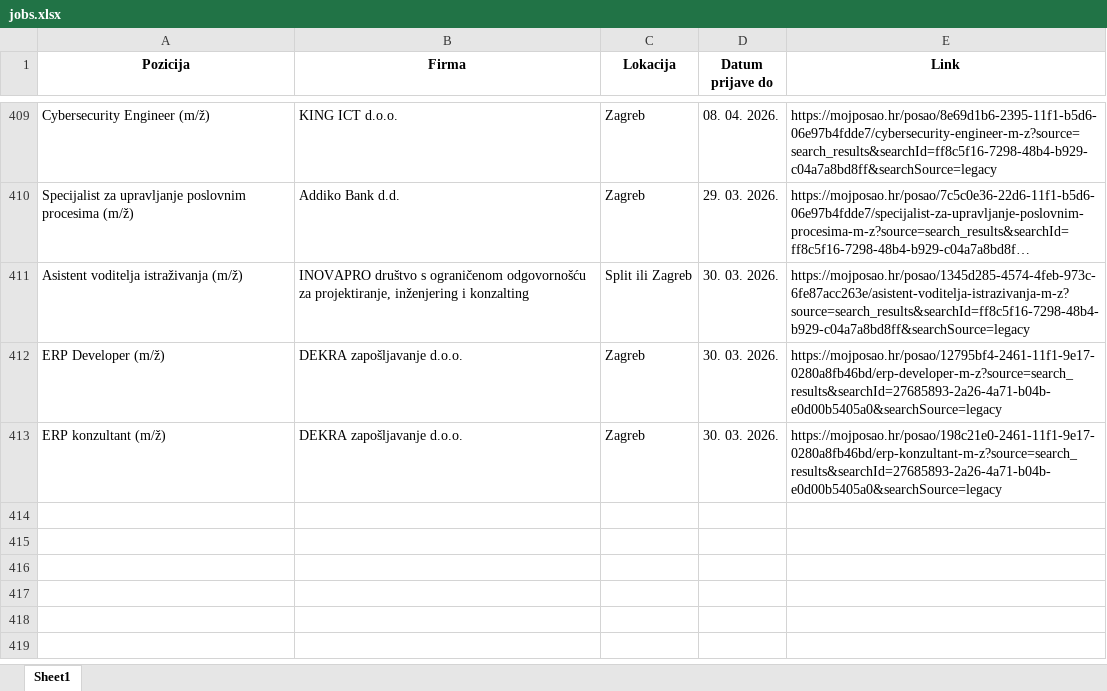
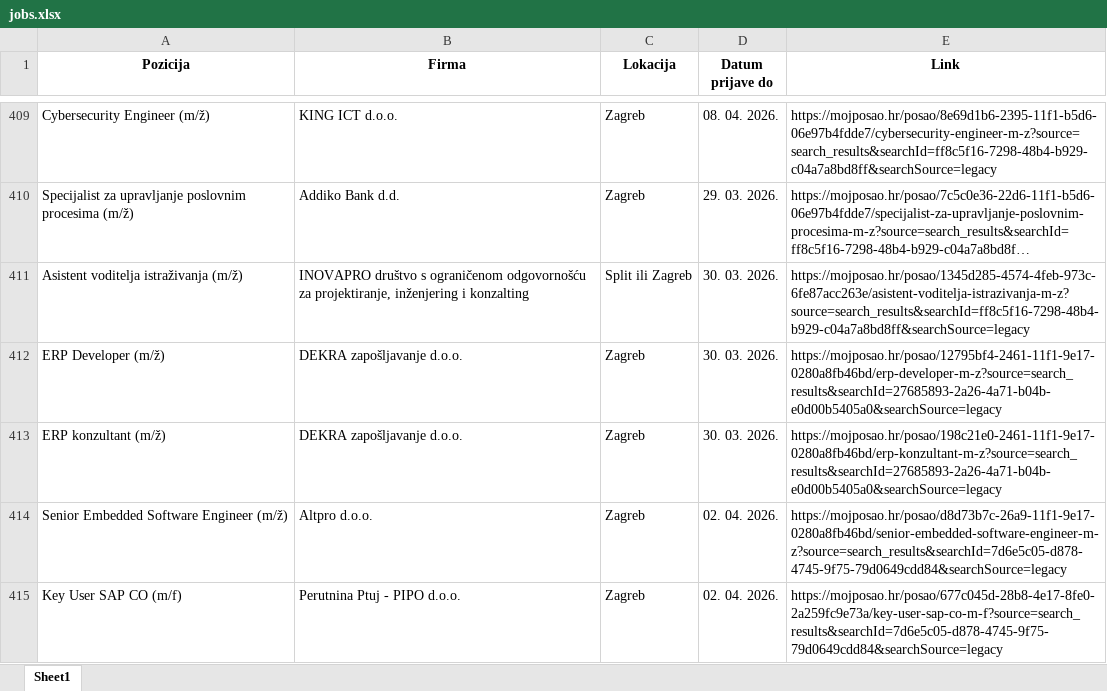
Before and after one commit to FraneCal/moj-posao-scraper, an Excel workbook: jobs.xlsx, sheet Sheet1, drawn as a sheet; only a part is shown, gaps mark what is left out; long unchanged cells end in …; values as stored, in another font and other column widths than the file's, no borders; the diff names each change by its address in the sheet, - before the commit and + after, or states it on an @@ line.

```diff
--- a/jobs.xlsx (sheet Sheet1)
+++ b/jobs.xlsx (sheet Sheet1)
+row 414: Senior Embedded Software Engineer (m/ž) | Altpro d.o.o. | Zagreb | 02. 04. 2026. | https://mojposao.hr/posao/d8d73b7c-26a9-11f1-9e17-0280a8fb46bd/senior-embedded-software-engineer-m-z?source=search_results&searchId=7d6e5c05-d878-4745-9f75-79d0649cdd84&searchSource=legacy
+row 415: Key User SAP CO (m/f) | Perutnina Ptuj - PIPO d.o.o. | Zagreb | 02. 04. 2026. | https://mojposao.hr/posao/677c045d-28b8-4e17-8fe0-2a259fc9e73a/key-user-sap-co-m-f?source=search_results&searchId=7d6e5c05-d878-4745-9f75-79d0649cdd84&searchSource=legacy
```
